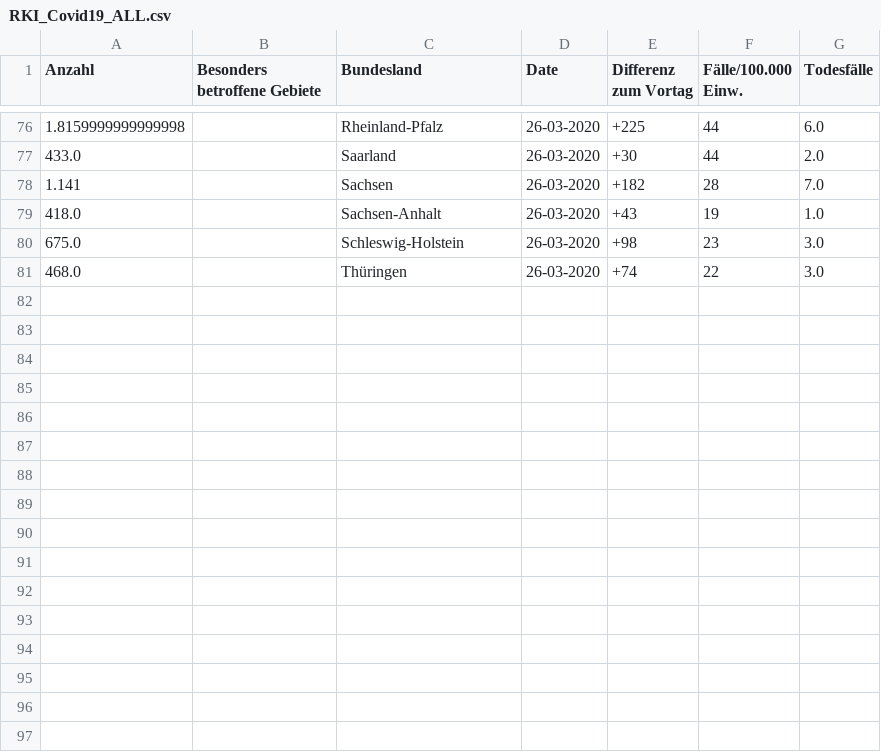
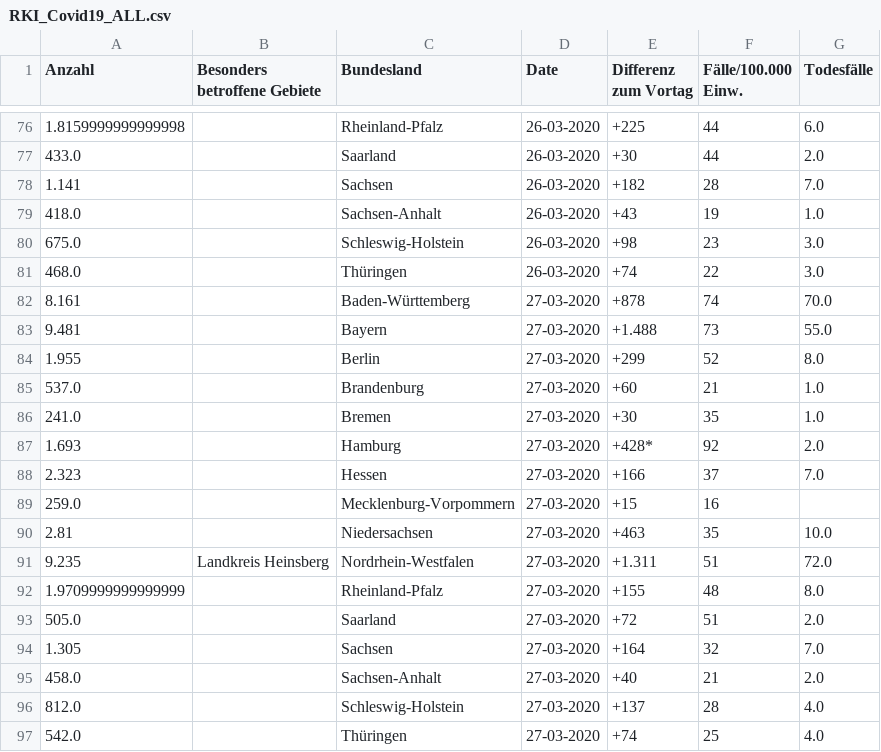
Before and after one commit to Phrytes/COVID19_RKI_Germany, a CSV file: RKI_Covid19_ALL.csv, drawn as a sheet; only a part is shown, gaps mark what is left out; the diff covers the shown part only; the diff names each change by its address in the sheet, - before the commit and + after, or states it on an @@ line.

```diff
--- a/RKI_Covid19_ALL.csv
+++ b/RKI_Covid19_ALL.csv
+row 82: 8.161 |  | Baden-Württemberg | 27-03-2020 | +878 | 74 | 70.0
+row 83: 9.481 |  | Bayern | 27-03-2020 | +1.488 | 73 | 55.0
+row 84: 1.955 |  | Berlin | 27-03-2020 | +299 | 52 | 8.0
+row 85: 537.0 |  | Brandenburg | 27-03-2020 | +60 | 21 | 1.0
+row 86: 241.0 |  | Bremen | 27-03-2020 | +30 | 35 | 1.0
+row 87: 1.693 |  | Hamburg | 27-03-2020 | +428* | 92 | 2.0
+row 88: 2.323 |  | Hessen | 27-03-2020 | +166 | 37 | 7.0
+row 89: 259.0 |  | Mecklenburg-Vorpommern | 27-03-2020 | +15 | 16
+row 90: 2.81 |  | Niedersachsen | 27-03-2020 | +463 | 35 | 10.0
+row 91: 9.235 | Landkreis Heinsberg | Nordrhein-Westfalen | 27-03-2020 | +1.311 | 51 | 72.0
+row 92: 1.9709999999999999 |  | Rheinland-Pfalz | 27-03-2020 | +155 | 48 | 8.0
+row 93: 505.0 |  | Saarland | 27-03-2020 | +72 | 51 | 2.0
+row 94: 1.305 |  | Sachsen | 27-03-2020 | +164 | 32 | 7.0
+row 95: 458.0 |  | Sachsen-Anhalt | 27-03-2020 | +40 | 21 | 2.0
+row 96: 812.0 |  | Schleswig-Holstein | 27-03-2020 | +137 | 28 | 4.0
+row 97: 542.0 |  | Thüringen | 27-03-2020 | +74 | 25 | 4.0
```
Also changed, not shown: 16 edited cells elsewhere in this file, 1 other file.
